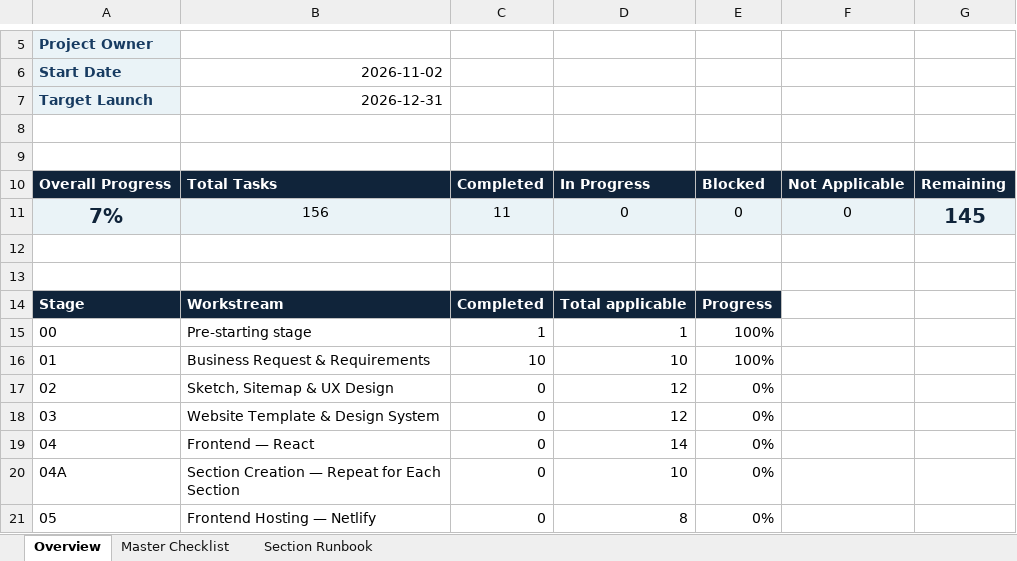
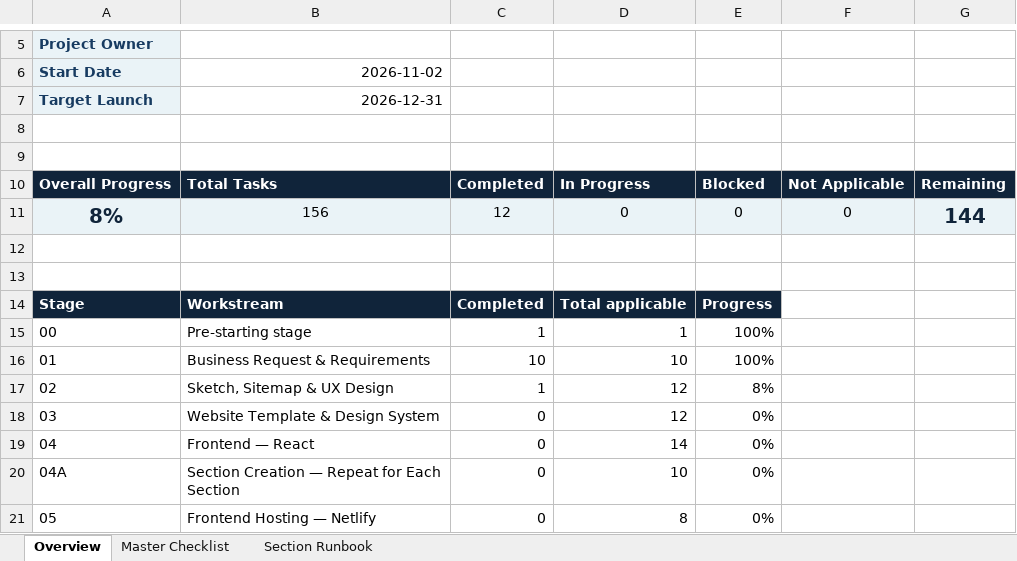
Before and after one commit to vikhulei/knowledgebase, an Excel workbook: frontend/docs/01-requirements/WebApp_Master_Project_Checklist.xlsx, sheet Overview, drawn as a sheet; only a part is shown, gaps mark what is left out; values as stored, in another font and other column widths than the file's, no borders; conditional formats not drawn; the diff names each change by its address in the sheet, - before the commit and + after, or states it on an @@ line.

Commit message:
Add files via upload

```diff
--- a/frontend/docs/01-requirements/WebApp_Master_Project_Checklist.xlsx (sheet Overview)
+++ b/frontend/docs/01-requirements/WebApp_Master_Project_Checklist.xlsx (sheet Overview)
-A11: 7%
+A11: 8%
-C11: 11
+C11: 12
-G11: 145
+G11: 144
-C17: 0
+C17: 1
-E17: 0%
+E17: 8%
```
Also changed, not shown: sheet Master Checklist.
